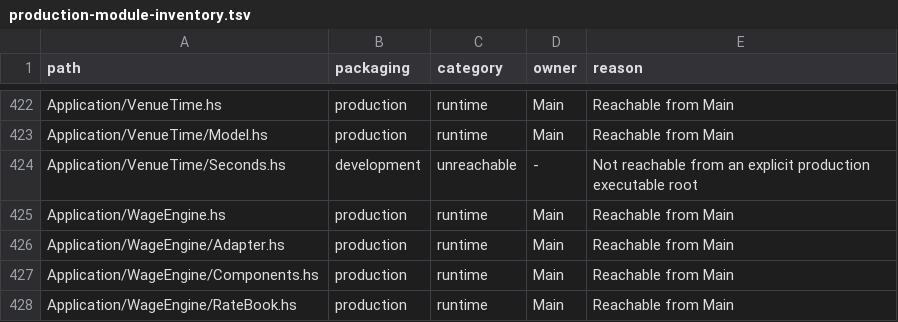
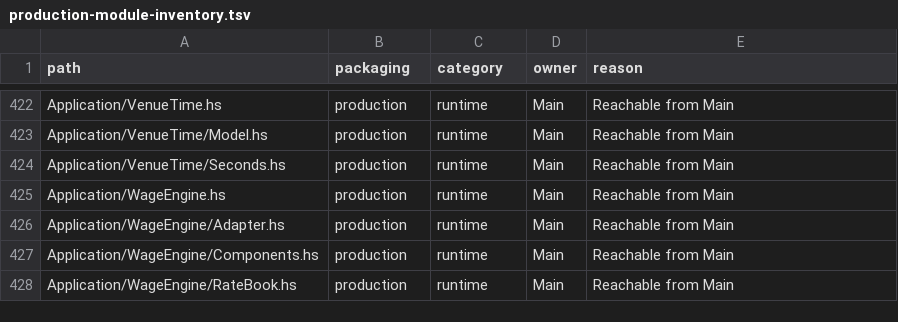
Before and after one commit to BeaudanBrown/ihp-roster, a TSV file: Config/nix/production-module-inventory.tsv, drawn as a sheet; only a part is shown, gaps mark what is left out.

```diff
--- a/Config/nix/production-module-inventory.tsv
+++ b/Config/nix/production-module-inventory.tsv
@@ -423,3 +423,3 @@ Application/VenueTime.hs	production	runtime	Main	Reachable from Main
 Application/VenueTime/Model.hs	production	runtime	Main	Reachable from Main
-Application/VenueTime/Seconds.hs	development	unreachable	-	Not reachable from an explicit production executable root
+Application/VenueTime/Seconds.hs	production	runtime	Main	Reachable from Main
 Application/WageEngine.hs	production	runtime	Main	Reachable from Main
```
Also changed, not shown: 24 other files.
